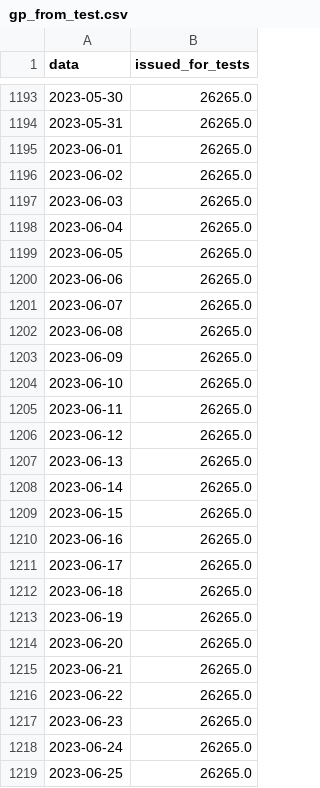
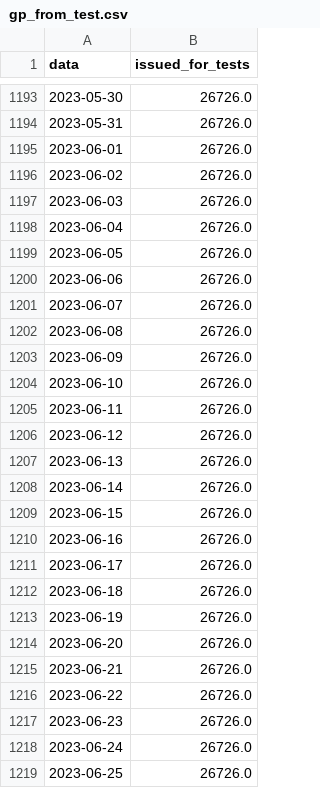
Before and after one commit to nicoparo/epiMOX_data, a CSV file: data/gp_from_test.csv, drawn as a sheet; only a part is shown, gaps mark what is left out; the diff covers the shown part only.

```diff
--- a/data/gp_from_test.csv
+++ b/data/gp_from_test.csv
@@ -1193,27 +1193,27 @@ data,issued_for_tests
-2023-05-30,26265.0
-2023-05-31,26265.0
-2023-06-01,26265.0
-2023-06-02,26265.0
-2023-06-03,26265.0
-2023-06-04,26265.0
-2023-06-05,26265.0
-2023-06-06,26265.0
-2023-06-07,26265.0
-2023-06-08,26265.0
-2023-06-09,26265.0
-2023-06-10,26265.0
-2023-06-11,26265.0
-2023-06-12,26265.0
-2023-06-13,26265.0
-2023-06-14,26265.0
-2023-06-15,26265.0
-2023-06-16,26265.0
-2023-06-17,26265.0
-2023-06-18,26265.0
-2023-06-19,26265.0
-2023-06-20,26265.0
-2023-06-21,26265.0
-2023-06-22,26265.0
-2023-06-23,26265.0
-2023-06-24,26265.0
-2023-06-25,26265.0
+2023-05-30,26726.0
+2023-05-31,26726.0
+2023-06-01,26726.0
+2023-06-02,26726.0
+2023-06-03,26726.0
+2023-06-04,26726.0
+2023-06-05,26726.0
+2023-06-06,26726.0
+2023-06-07,26726.0
+2023-06-08,26726.0
+2023-06-09,26726.0
+2023-06-10,26726.0
+2023-06-11,26726.0
+2023-06-12,26726.0
+2023-06-13,26726.0
+2023-06-14,26726.0
+2023-06-15,26726.0
+2023-06-16,26726.0
+2023-06-17,26726.0
+2023-06-18,26726.0
+2023-06-19,26726.0
+2023-06-20,26726.0
+2023-06-21,26726.0
+2023-06-22,26726.0
+2023-06-23,26726.0
+2023-06-24,26726.0
+2023-06-25,26726.0
```
Also changed, not shown: 1 added row and 74 edited cells elsewhere in this file.
